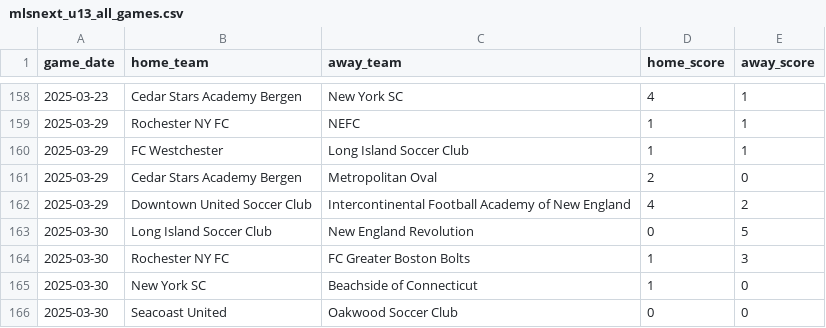
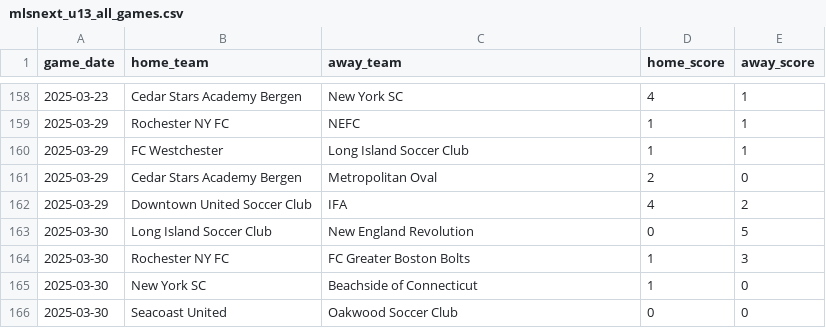
Before and after one commit to silverbeer/missing-table, a CSV file: backend/mlsnext_u13_all_games.csv, drawn as a sheet; only a part is shown, gaps mark what is left out; the diff covers the shown part only.

```diff
--- a/backend/mlsnext_u13_all_games.csv
+++ b/backend/mlsnext_u13_all_games.csv
@@ -161,3 +161,3 @@ game_date,home_team,away_team,home_score,away_score
 2025-03-29,Cedar Stars Academy Bergen,Metropolitan Oval,2,0
-2025-03-29,Downtown United Soccer Club,Intercontinental Football Academy of New England,4,2
+2025-03-29,Downtown United Soccer Club,IFA,4,2
 2025-03-30,Long Island Soccer Club,New England Revolution,0,5
```
Also changed, not shown: 10 edited cells elsewhere in this file, 21 other files.
